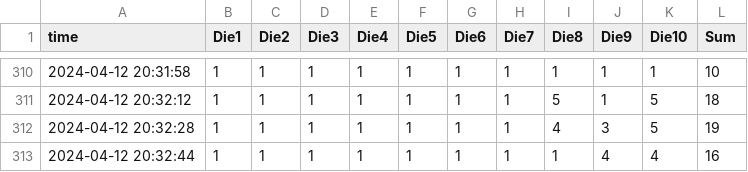
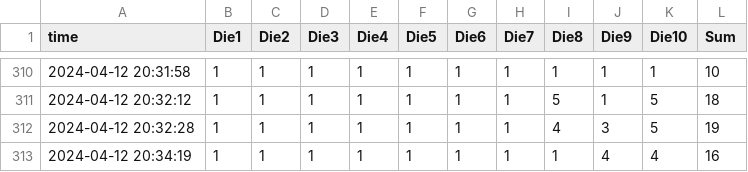
Before and after one commit to heojunoh/Rolling-the-Dice, a CSV file: dice_rolls.csv, drawn as a sheet; only a part is shown, gaps mark what is left out.

Commit message:
Update CSV file

```diff
--- a/dice_rolls.csv
+++ b/dice_rolls.csv
@@ -312,2 +312,2 @@
 "2024-04-12 20:32:28",1,1,1,1,1,1,1,4,3,5,19
-"2024-04-12 20:32:44",1,1,1,1,1,1,1,1,4,4,16
+"2024-04-12 20:34:19",1,1,1,1,1,1,1,1,4,4,16
```
